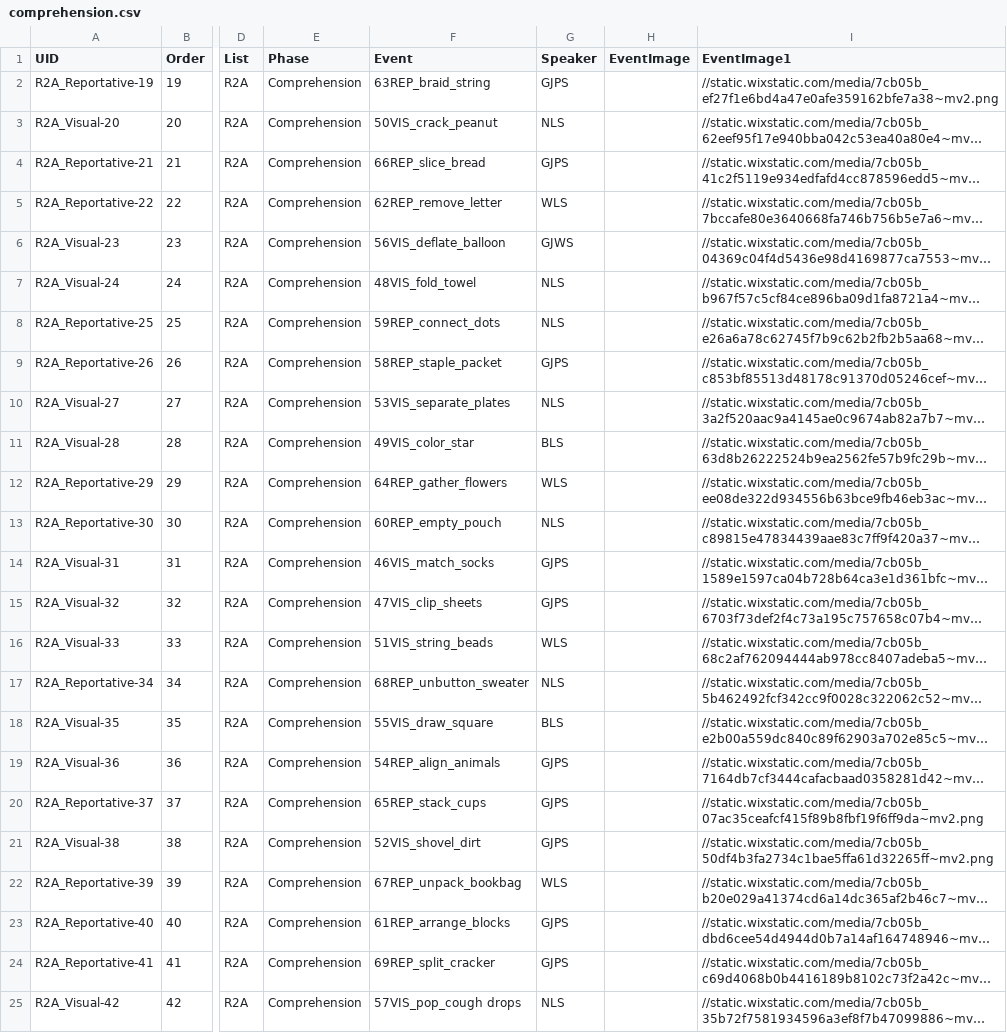
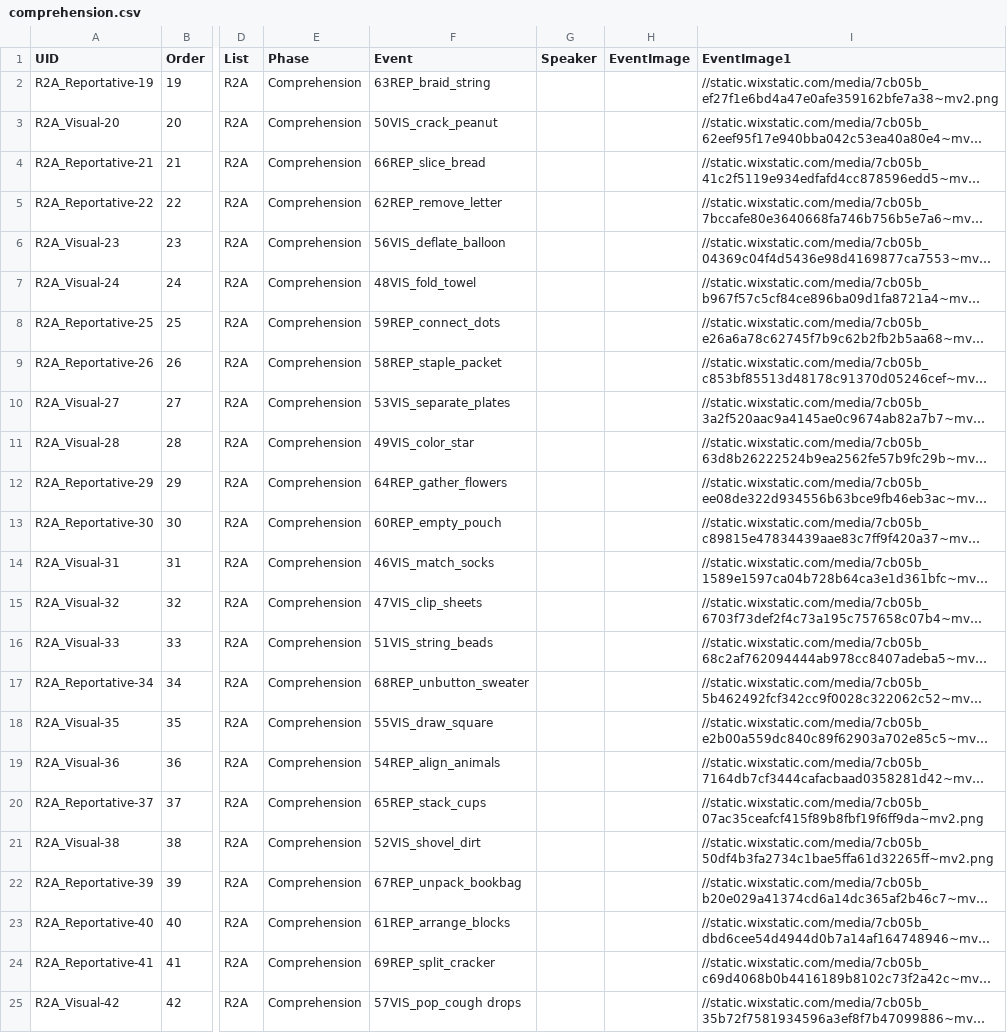
Before and after one commit to ugurcanvurgun/Evidentials, a CSV file: chunk_includes/comprehension.csv, drawn as a sheet; only a part is shown, gaps mark what is left out; long unchanged cells end in …; the diff names each change by its address in the sheet, - before the commit and + after, or states it on an @@ line.

```diff
--- a/chunk_includes/comprehension.csv
+++ b/chunk_includes/comprehension.csv
-G2 (Speaker): GJPS
+G2 (Speaker): (empty)
-G3 (Speaker): NLS
+G3 (Speaker): (empty)
-G4 (Speaker): GJPS
+G4 (Speaker): (empty)
-G5 (Speaker): WLS
+G5 (Speaker): (empty)
-G6 (Speaker): GJWS
+G6 (Speaker): (empty)
-G7:G8 (Speaker): NLS
+G7:G8 (Speaker): (empty)
-G9 (Speaker): GJPS
+G9 (Speaker): (empty)
-G10 (Speaker): NLS
+G10 (Speaker): (empty)
-G11 (Speaker): BLS
+G11 (Speaker): (empty)
-G12 (Speaker): WLS
+G12 (Speaker): (empty)
-G13 (Speaker): NLS
+G13 (Speaker): (empty)
-G14:G15 (Speaker): GJPS
+G14:G15 (Speaker): (empty)
-G16 (Speaker): WLS
+G16 (Speaker): (empty)
-G17 (Speaker): NLS
+G17 (Speaker): (empty)
-G18 (Speaker): BLS
+G18 (Speaker): (empty)
-G19:G21 (Speaker): GJPS
+G19:G21 (Speaker): (empty)
-G22 (Speaker): WLS
+G22 (Speaker): (empty)
-G23:G24 (Speaker): GJPS
+G23:G24 (Speaker): (empty)
-G25 (Speaker): NLS
+G25 (Speaker): (empty)
```
Also changed, not shown: chunk_includes/production.csv, 1 other file.
